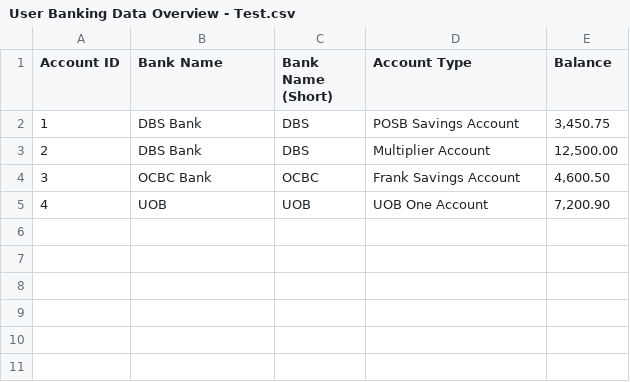
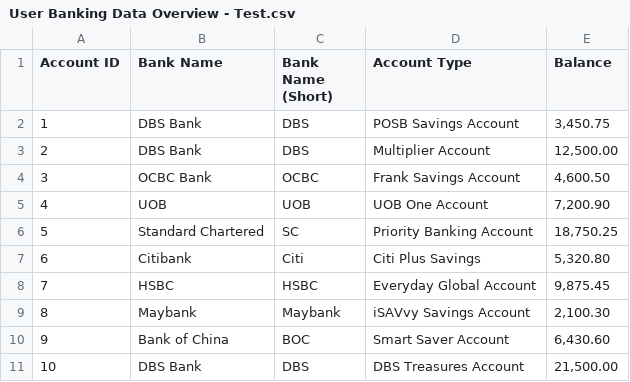
Before and after one commit to arushlow/BC3415-Group3, a CSV file: User Banking Data Overview - Test.csv, drawn as a sheet.

```diff
--- a/User Banking Data Overview - Test.csv
+++ b/User Banking Data Overview - Test.csv
@@ -5 +5,7 @@
 4,UOB,UOB,UOB One Account,"7,200.90"
+5,Standard Chartered,SC,Priority Banking Account,"18,750.25"
+6,Citibank,Citi,Citi Plus Savings,"5,320.80"
+7,HSBC,HSBC,Everyday Global Account,"9,875.45"
+8,Maybank,Maybank,iSAVvy Savings Account,"2,100.30"
+9,Bank of China,BOC,Smart Saver Account,"6,430.60"
+10,DBS Bank,DBS,DBS Treasures Account,"21,500.00"
```
Also changed, not shown: 13 other files.
